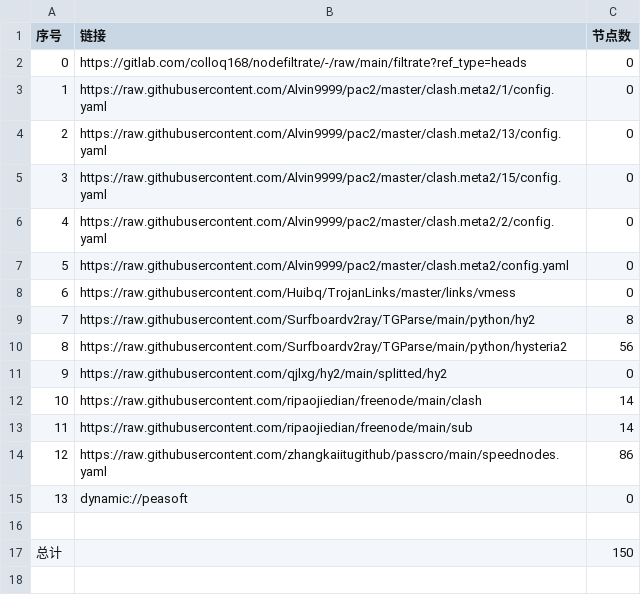
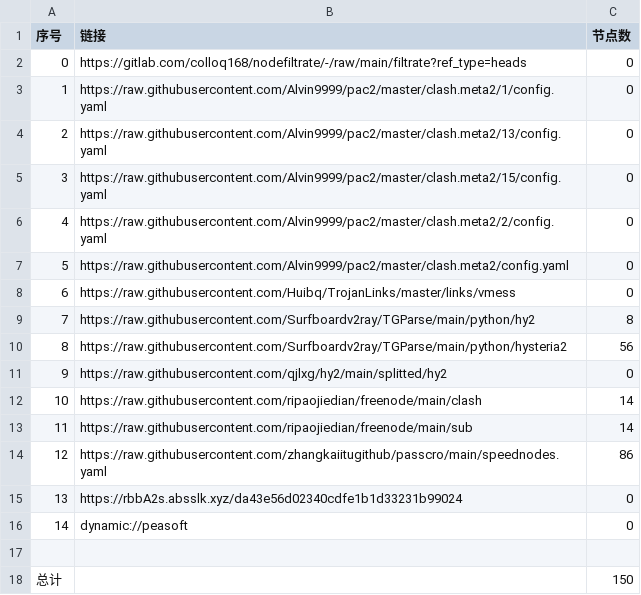
Before and after one commit to zhongrunqiu/AutoMergePublicNodes, a CSV file: list_result.csv, drawn as a sheet; addresses are those after the commit; the diff names each change by its address in the sheet, - before the commit and + after, or states it on an @@ line.

```diff
--- a/list_result.csv
+++ b/list_result.csv
+row 15: 13 | https://rbbA2s.absslk.xyz/da43e56d02340cdfe1b1d33231b99024 | 0
@@ column A (序号) renumbered in row 16 @@
```
Also changed, not shown: 3 other files.
